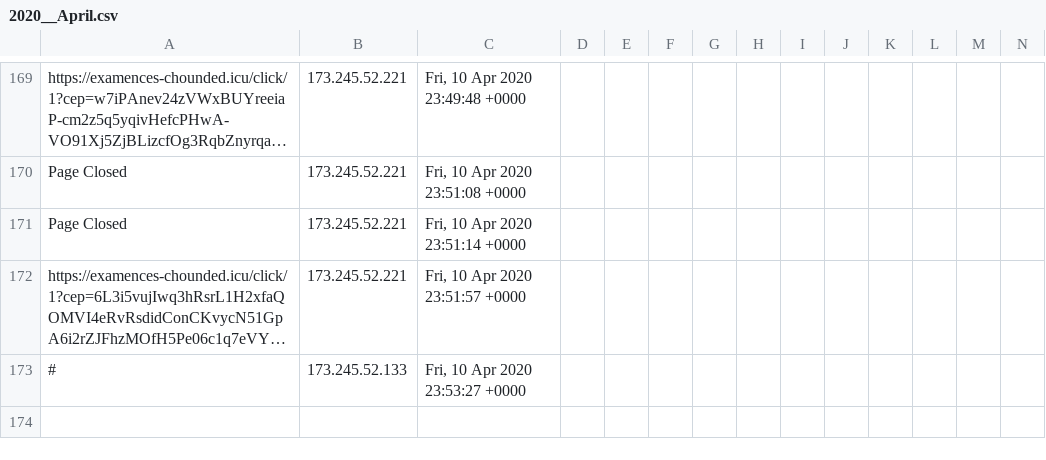
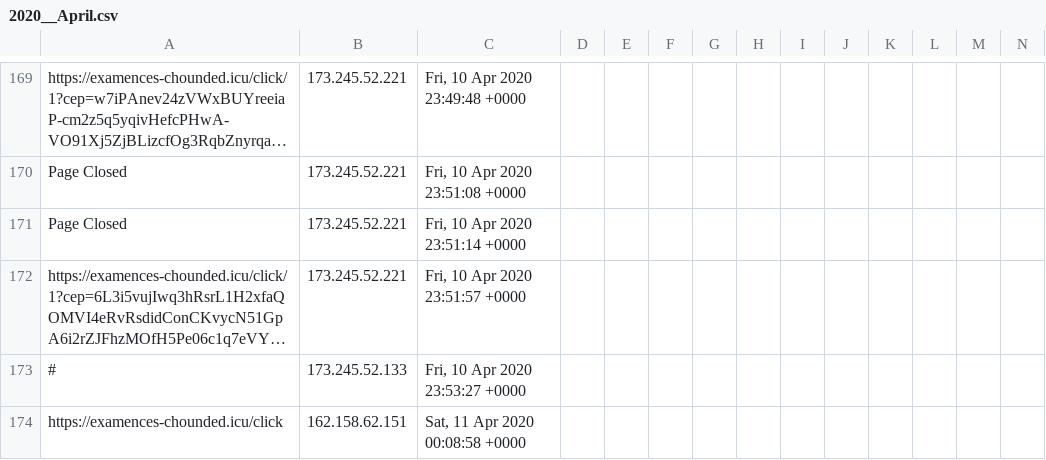
Before and after one commit to runacode/newsushi, a CSV file: logs/2020__April.csv, drawn as a sheet; only a part is shown, gaps mark what is left out; long unchanged cells end in …; rows hold the shown columns only; the diff names each change by its address in the sheet, - before the commit and + after, or states it on an @@ line.

Commit message:
Site Editor Update

```diff
--- a/logs/2020__April.csv
+++ b/logs/2020__April.csv
+row 174: https://examences-chounded.icu/click | 162.158.62.151 | Sat, 11 Apr 2020 00:08:58 +0000
```
